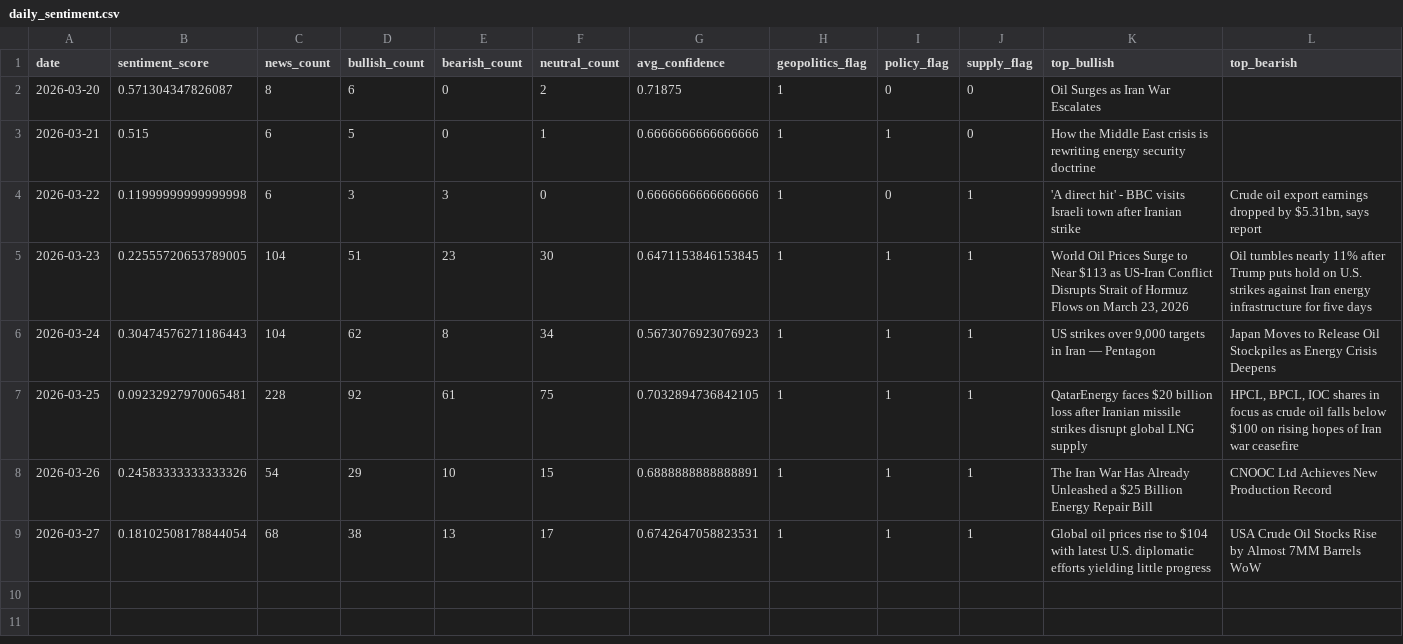
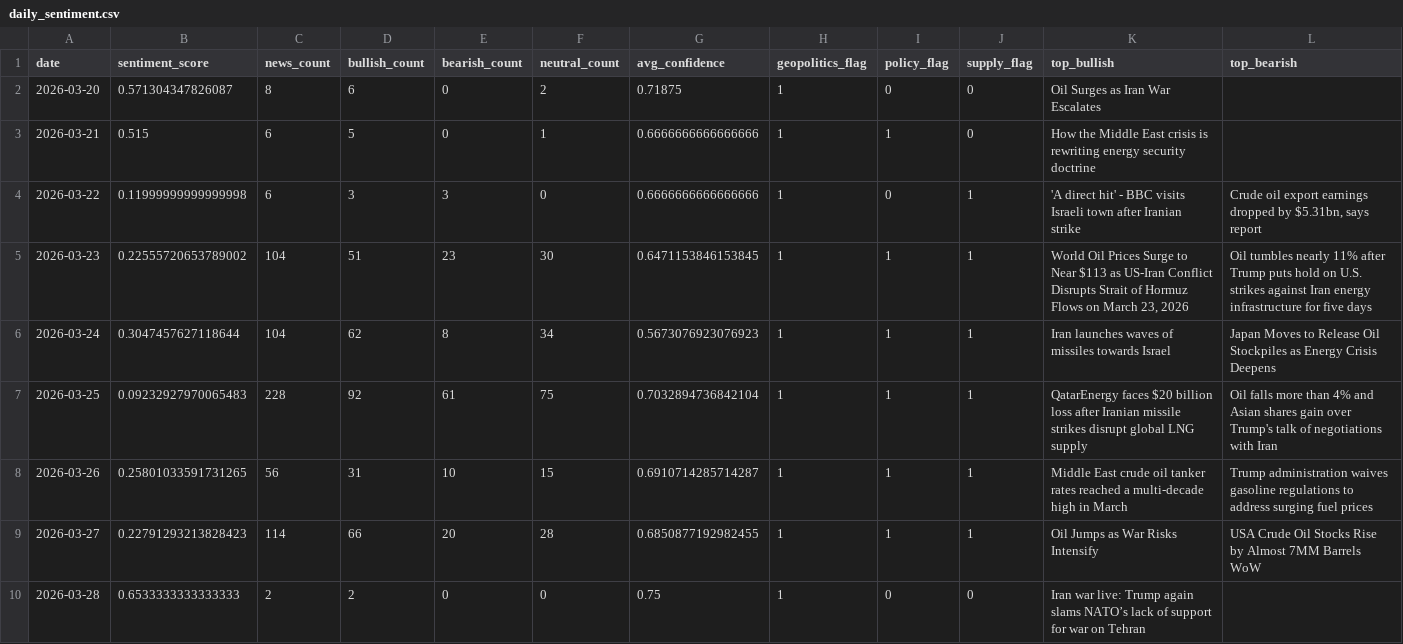
Before and after one commit to xu200612/oilsense, a CSV file: data/processed/daily_sentiment.csv, drawn as a sheet.

Commit message:
update sentiment data and train_model

```diff
--- a/data/processed/daily_sentiment.csv
+++ b/data/processed/daily_sentiment.csv
@@ -4,6 +4,7 @@
 2026-03-22,0.11999999999999998,6,3,3,0,0.6666666666666666,1,0,1,'A direct hit' - BBC visits Israeli town after Iranian strike,"Crude oil export earnings dropped by $5.31bn, says report"
-2026-03-23,0.22555720653789005,104,51,23,30,0.6471153846153845,1,1,1,"World Oil Prices Surge to Near $113 as US-Iran Conflict Disrupts Strait of Hormuz Flows on March 23, 2026",Oil tumbles nearly 11% after Trump puts hold on U.S. strikes against Iran energy infrastructure for five days
-2026-03-24,0.30474576271186443,104,62,8,34,0.5673076923076923,1,1,1,"US strikes over 9,000 targets in Iran — Pentagon",Japan Moves to Release Oil Stockpiles as Energy Crisis Deepens
-2026-03-25,0.09232927970065481,228,92,61,75,0.7032894736842105,1,1,1,QatarEnergy faces $20 billion loss after Iranian missile strikes disrupt global LNG supply,"HPCL, BPCL, IOC shares in focus as crude oil falls below $100 on rising hopes of Iran war ceasefire"
-2026-03-26,0.24583333333333326,54,29,10,15,0.6888888888888891,1,1,1,The Iran War Has Already Unleashed a $25 Billion Energy Repair Bill,CNOOC Ltd Achieves New Production Record
-2026-03-27,0.18102508178844054,68,38,13,17,0.6742647058823531,1,1,1,Global oil prices rise to $104 with latest U.S. diplomatic efforts yielding little progress,USA Crude Oil Stocks Rise by Almost 7MM Barrels WoW
+2026-03-23,0.22555720653789002,104,51,23,30,0.6471153846153845,1,1,1,"World Oil Prices Surge to Near $113 as US-Iran Conflict Disrupts Strait of Hormuz Flows on March 23, 2026",Oil tumbles nearly 11% after Trump puts hold on U.S. strikes against Iran energy infrastructure for five days
+2026-03-24,0.3047457627118644,104,62,8,34,0.5673076923076923,1,1,1,Iran launches waves of missiles towards Israel,Japan Moves to Release Oil Stockpiles as Energy Crisis Deepens
+2026-03-25,0.09232927970065483,228,92,61,75,0.7032894736842104,1,1,1,QatarEnergy faces $20 billion loss after Iranian missile strikes disrupt global LNG supply,Oil falls more than 4% and Asian shares gain over Trump's talk of negotiations with Iran
+2026-03-26,0.25801033591731265,56,31,10,15,0.6910714285714287,1,1,1,Middle East crude oil tanker rates reached a multi-decade high in March,Trump administration waives gasoline regulations to address surging fuel prices
+2026-03-27,0.22791293213828423,114,66,20,28,0.6850877192982455,1,1,1,Oil Jumps as War Risks Intensify,USA Crude Oil Stocks Rise by Almost 7MM Barrels WoW
+2026-03-28,0.6533333333333333,2,2,0,0,0.75,1,0,0,Iran war live: Trump again slams NATO’s lack of support for war on Tehran,
```
Also changed, not shown: 2 other files.
